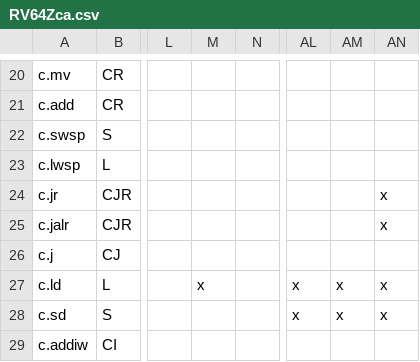
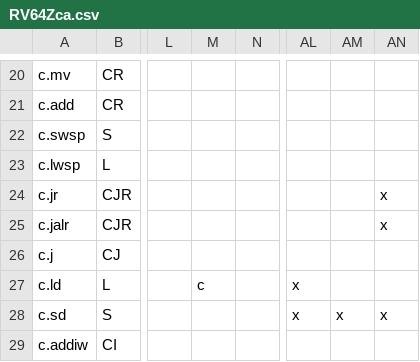
Before and after one commit to openhwgroup/cvw-arch-verif, a CSV file: testplans/RV64Zca.csv, drawn as a sheet; only a part is shown, gaps mark what is left out; the diff names each change by its address in the sheet, - before the commit and + after, or states it on an @@ line.

```diff
--- a/testplans/RV64Zca.csv
+++ b/testplans/RV64Zca.csv
-M27: x
+M27: c
-AM27: x
+AM27: (empty)
-AN27: x
+AN27: (empty)
```
Also changed, not shown: 1 other file.
